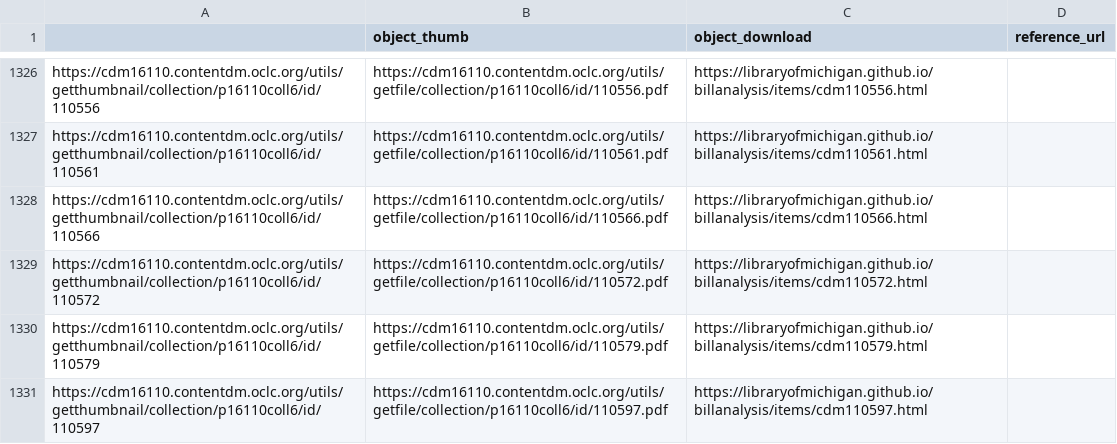
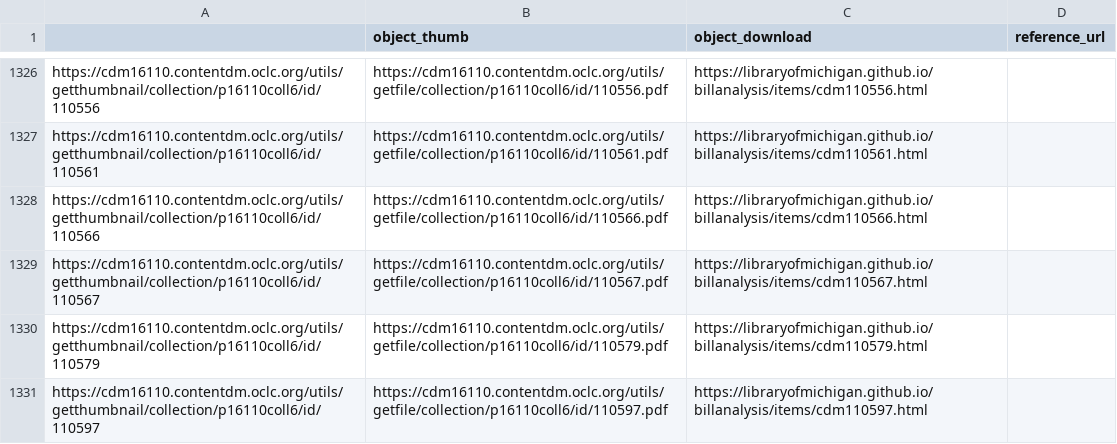
Before and after one commit to Temoshee/lmdigitalstatic2, a CSV file: assets/data/metadata.csv, drawn as a sheet; only a part is shown, gaps mark what is left out.

```diff
--- a/assets/data/metadata.csv
+++ b/assets/data/metadata.csv
@@ -1328,3 +1328,3 @@
 "https://cdm16110.contentdm.oclc.org/utils/getthumbnail/collection/p16110coll6/id/110566","https://cdm16110.contentdm.oclc.org/utils/getfile/collection/p16110coll6/id/110566.pdf","https://libraryofmichigan.github.io/billanalysis/items/cdm110566.html"
-"https://cdm16110.contentdm.oclc.org/utils/getthumbnail/collection/p16110coll6/id/110572","https://cdm16110.contentdm.oclc.org/utils/getfile/collection/p16110coll6/id/110572.pdf","https://libraryofmichigan.github.io/billanalysis/items/cdm110572.html"
+"https://cdm16110.contentdm.oclc.org/utils/getthumbnail/collection/p16110coll6/id/110567","https://cdm16110.contentdm.oclc.org/utils/getfile/collection/p16110coll6/id/110567.pdf","https://libraryofmichigan.github.io/billanalysis/items/cdm110567.html"
 "https://cdm16110.contentdm.oclc.org/utils/getthumbnail/collection/p16110coll6/id/110579","https://cdm16110.contentdm.oclc.org/utils/getfile/collection/p16110coll6/id/110579.pdf","https://libraryofmichigan.github.io/billanalysis/items/cdm110579.html"
```
Also changed, not shown: 9 other files.
